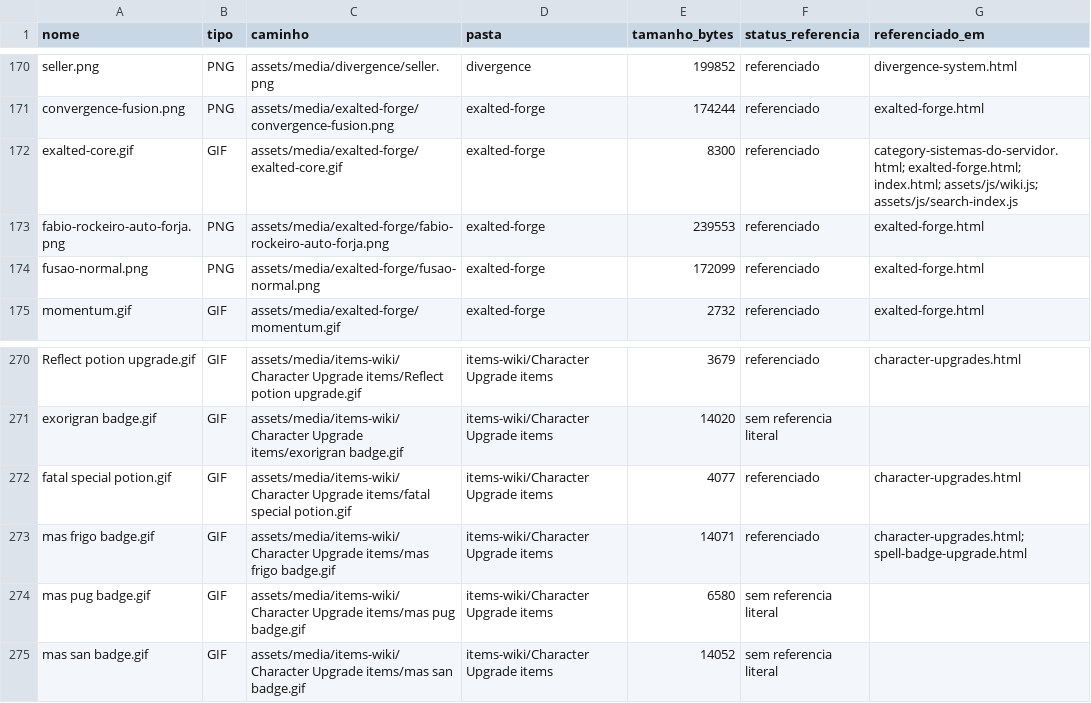
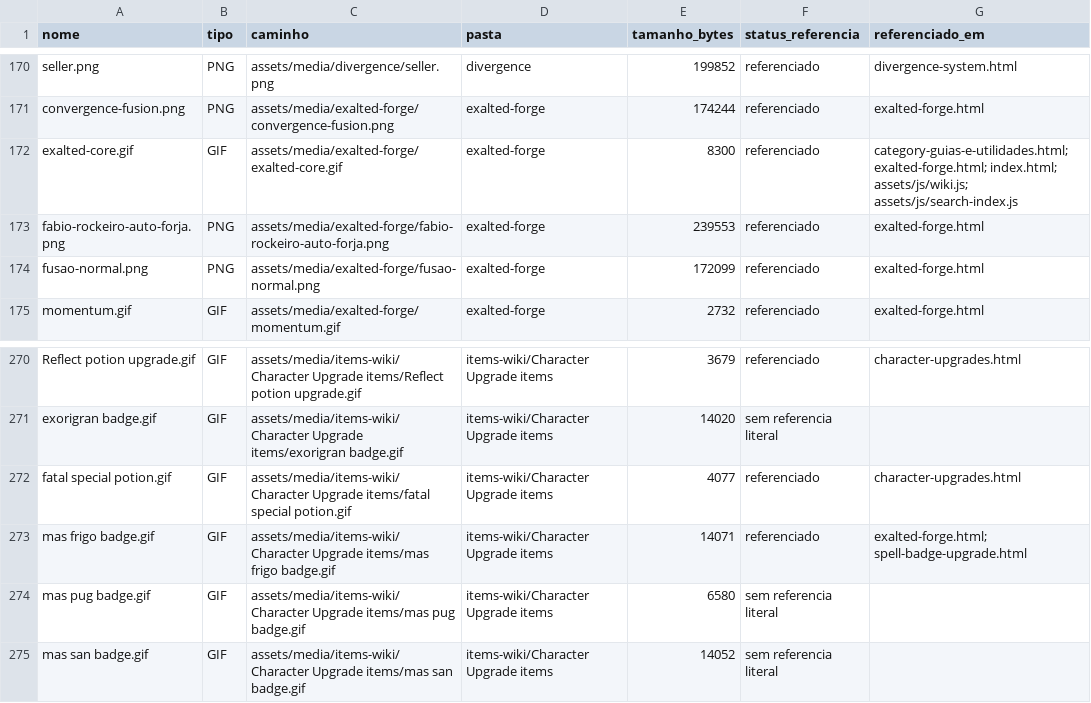
Before and after one commit to fabiorockeiro/avaloriumwiki, a CSV file: docs/assets-visuais.csv, drawn as a sheet; only a part is shown, gaps mark what is left out.

```diff
--- a/docs/assets-visuais.csv
+++ b/docs/assets-visuais.csv
@@ -171,3 +171,3 @@ nome,tipo,caminho,pasta,tamanho_bytes,status_referencia,referenciado_em
 "convergence-fusion.png","PNG","assets/media/exalted-forge/convergence-fusion.png","exalted-forge","174244","referenciado","exalted-forge.html"
-"exalted-core.gif","GIF","assets/media/exalted-forge/exalted-core.gif","exalted-forge","8300","referenciado","category-sistemas-do-servidor.html; exalted-forge.html; index.html; assets/js/wiki.js; assets/js/search-index.js"
+"exalted-core.gif","GIF","assets/media/exalted-forge/exalted-core.gif","exalted-forge","8300","referenciado","category-guias-e-utilidades.html; exalted-forge.html; index.html; assets/js/wiki.js; assets/js/search-index.js"
 "fabio-rockeiro-auto-forja.png","PNG","assets/media/exalted-forge/fabio-rockeiro-auto-forja.png","exalted-forge","239553","referenciado","exalted-forge.html"
@@ -272,3 +272,3 @@ nome,tipo,caminho,pasta,tamanho_bytes,status_referencia,referenciado_em
 "fatal special potion.gif","GIF","assets/media/items-wiki/Character Upgrade items/fatal special potion.gif","items-wiki/Character Upgrade items","4077","referenciado","character-upgrades.html"
-"mas frigo badge.gif","GIF","assets/media/items-wiki/Character Upgrade items/mas frigo badge.gif","items-wiki/Character Upgrade items","14071","referenciado","character-upgrades.html; spell-badge-upgrade.html"
+"mas frigo badge.gif","GIF","assets/media/items-wiki/Character Upgrade items/mas frigo badge.gif","items-wiki/Character Upgrade items","14071","referenciado","exalted-forge.html; spell-badge-upgrade.html"
 "mas pug badge.gif","GIF","assets/media/items-wiki/Character Upgrade items/mas pug badge.gif","items-wiki/Character Upgrade items","6580","sem referencia literal",""
```
Also changed, not shown: 12 other files.
